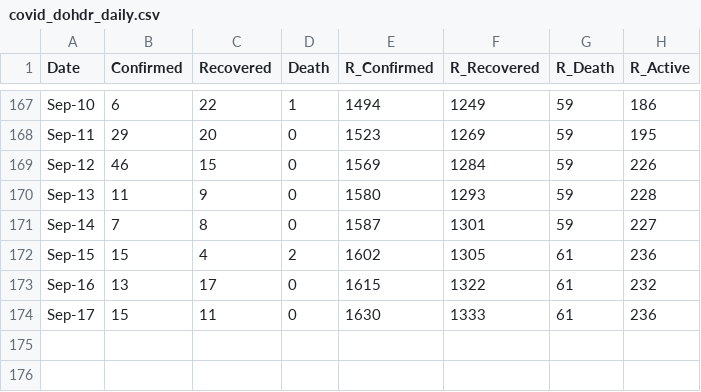
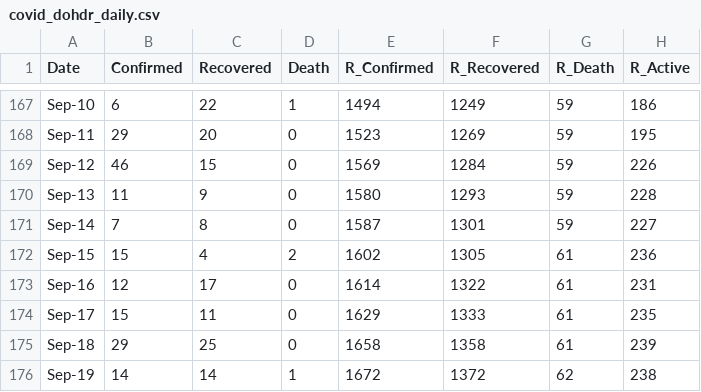
Before and after one commit to djmacao/Covid-19, a CSV file: Covid_Davao_Data/covid_dohdr_daily.csv, drawn as a sheet; only a part is shown, gaps mark what is left out.

```diff
--- a/Covid_Davao_Data/covid_dohdr_daily.csv
+++ b/Covid_Davao_Data/covid_dohdr_daily.csv
@@ -172,3 +172,5 @@ Sep-14,7,8,0,1587,1301,59,227
 Sep-15,15,4,2,1602,1305,61,236
-Sep-16,13,17,0,1615,1322,61,232
-Sep-17,15,11,0,1630,1333,61,236
+Sep-16,12,17,0,1614,1322,61,231
+Sep-17,15,11,0,1629,1333,61,235
+Sep-18,29,25,0,1658,1358,61,239
+Sep-19,14,14,1,1672,1372,62,238
```
Also changed, not shown: Covid_Davao_Data/barangay_risk.csv, Covid_Davao_Data/covid_dohdr_locations.csv, 5 other files.
